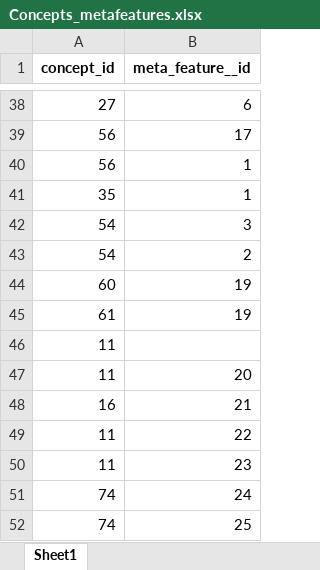
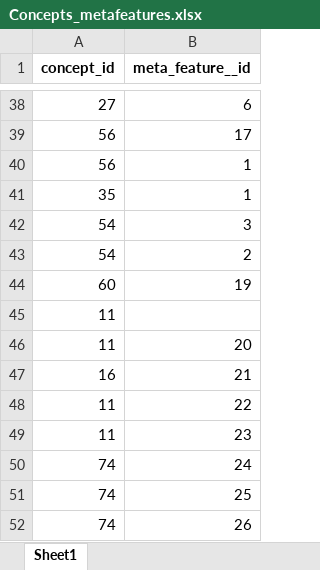
Before and after one commit to clld/grammaticon-data, an Excel workbook: raw/Concepts_metafeatures.xlsx, sheet Sheet1, drawn as a sheet; only a part is shown, gaps mark what is left out; the shorter side is filled out with more unchanged rows; values as stored, in another font and other column widths than the file's, no borders; removed rows and columns are numbered as before the commit, all else as after; the diff covers the shown part only; the diff names each change by its address in the sheet, - before the commit and + after, or states it on an @@ line.

```diff
--- a/raw/Concepts_metafeatures.xlsx (sheet Sheet1)
+++ b/raw/Concepts_metafeatures.xlsx (sheet Sheet1)
-row 45: 61 | 19
```
Also changed, not shown: 368 added rows elsewhere in this sheet, raw/Concepthierarchy.xlsx, raw/Concepts.xlsx, 9 other files.
